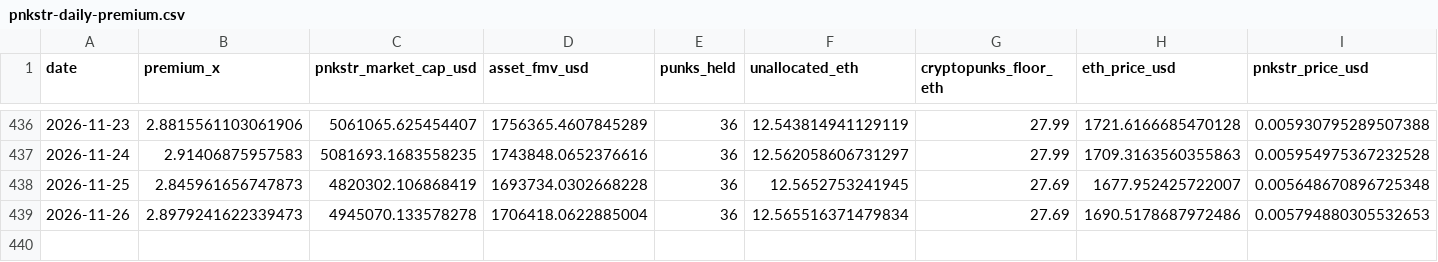
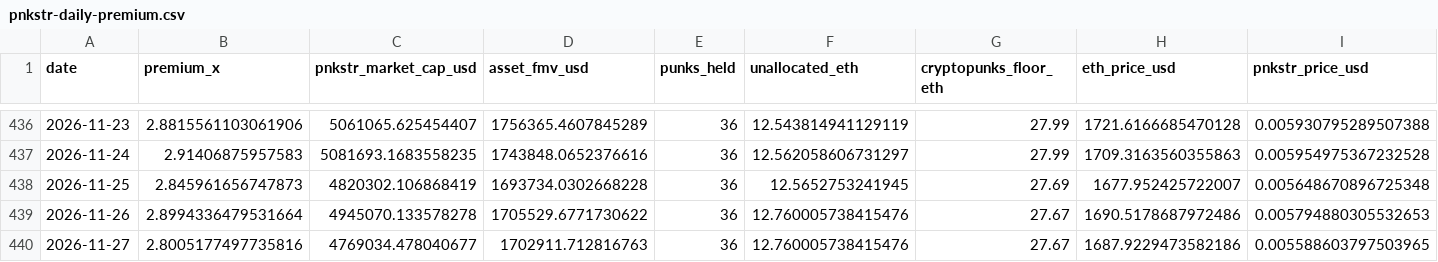
Before and after one commit to punkprice-data/cryptopunks-floor, a CSV file: data/pnkstr-daily-premium.csv, drawn as a sheet; only a part is shown, gaps mark what is left out; rows hold the shown columns only; the diff names each change by its address in the sheet, - before the commit and + after, or states it on an @@ line.

```diff
--- a/data/pnkstr-daily-premium.csv
+++ b/data/pnkstr-daily-premium.csv
-B439 (premium_x): 2.8979241622339473
+B439 (premium_x): 2.8994336479531664
-D439 (asset_fmv_usd): 1706418.0622885004
+D439 (asset_fmv_usd): 1705529.6771730622
-F439 (unallocated_eth): 12.565516371479834
+F439 (unallocated_eth): 12.760005738415476
-G439 (cryptopunks_floor_eth): 27.69
+G439 (cryptopunks_floor_eth): 27.67
+row 440: 2026-11-27 | 2.8005177497735816 | 4769034.478040677 | 1702911.712816763 | 36 | 12.760005738415476 | 27.67 | 1687.9229473582186 | 0.005588603797503965
```
Also changed, not shown: data/cryptopunks-daily-floor.csv.
